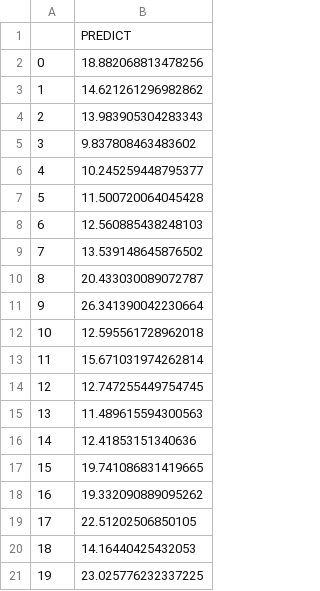
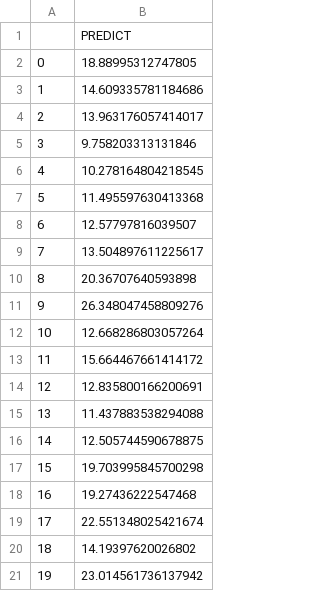
Before and after one commit to hamet322/datadev, a CSV file: data/scores/final_score.csv, drawn as a sheet.

```diff
--- a/data/scores/final_score.csv
+++ b/data/scores/final_score.csv
@@ -1,21 +1,21 @@
 ,PREDICT
-0,18.882068813478256
-1,14.621261296982862
-2,13.983905304283343
-3,9.837808463483602
-4,10.245259448795377
-5,11.500720064045428
-6,12.560885438248103
-7,13.539148645876502
-8,20.433030089072787
-9,26.341390042230664
-10,12.595561728962018
-11,15.671031974262814
-12,12.747255449754745
-13,11.489615594300563
-14,12.41853151340636
-15,19.741086831419665
-16,19.332090889095262
-17,22.51202506850105
-18,14.16440425432053
-19,23.025776232337225
+0,18.88995312747805
+1,14.609335781184686
+2,13.963176057414017
+3,9.758203313131846
+4,10.278164804218545
+5,11.495597630413368
+6,12.57797816039507
+7,13.504897611225617
+8,20.36707640593898
+9,26.348047458809276
+10,12.668286803057264
+11,15.664467661414172
+12,12.835800166200691
+13,11.437883538294088
+14,12.505744590678875
+15,19.703995845700298
+16,19.27436222547468
+17,22.551348025421674
+18,14.19397620026802
+19,23.014561736137942
```
Also changed, not shown: data/processed/radio_score.csv, data/processed/radio_val.csv, 5 other files.
